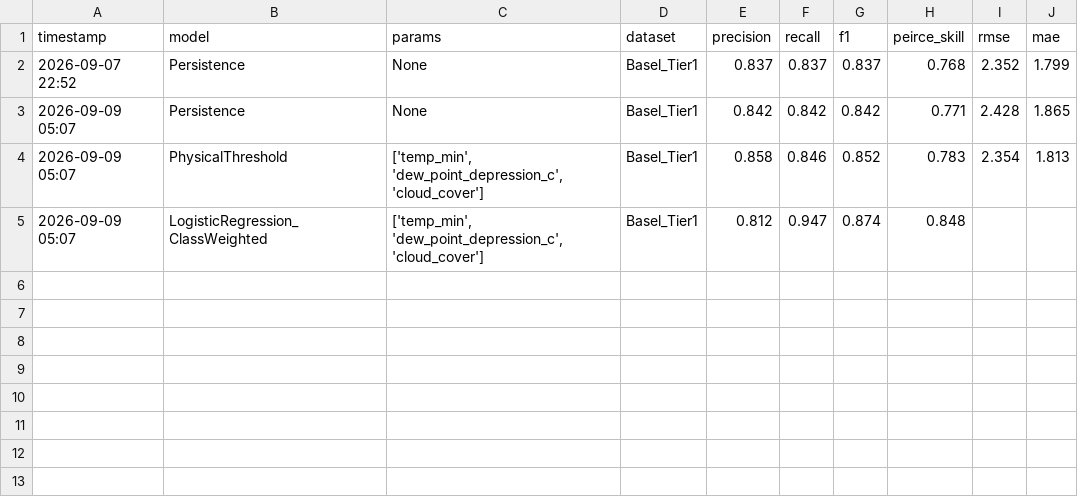
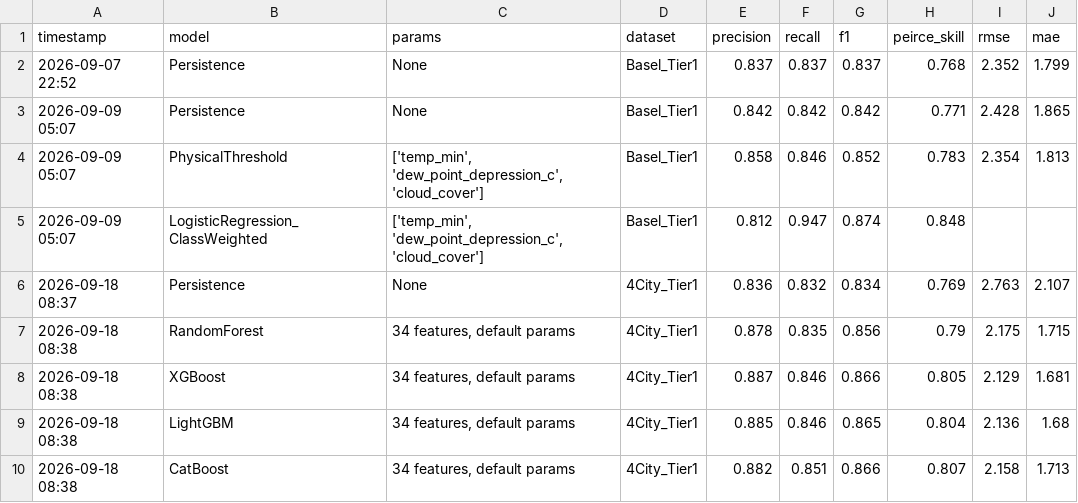
Before and after one commit to PushkarOM/frost-model-research, a CSV file: experiments/runs.csv, drawn as a sheet.

```diff
--- a/experiments/runs.csv
+++ b/experiments/runs.csv
@@ -5 +5,6 @@ timestamp,model,params,dataset,precision,recall,f1,peirce_skill,rmse,mae
 2026-09-09 05:07,LogisticRegression_ClassWeighted,"['temp_min', 'dew_point_depression_c', 'cloud_cover']",Basel_Tier1,0.812,0.947,0.874,0.848,,
+2026-09-18 08:37,Persistence,None,4City_Tier1,0.836,0.832,0.834,0.769,2.763,2.107
+2026-09-18 08:38,RandomForest,"34 features, default params",4City_Tier1,0.878,0.835,0.856,0.79,2.175,1.715
+2026-09-18 08:38,XGBoost,"34 features, default params",4City_Tier1,0.887,0.846,0.866,0.805,2.129,1.681
+2026-09-18 08:38,LightGBM,"34 features, default params",4City_Tier1,0.885,0.846,0.865,0.804,2.136,1.68
+2026-09-18 08:38,CatBoost,"34 features, default params",4City_Tier1,0.882,0.851,0.866,0.807,2.158,1.713
```
Also changed, not shown: 7 other files.
